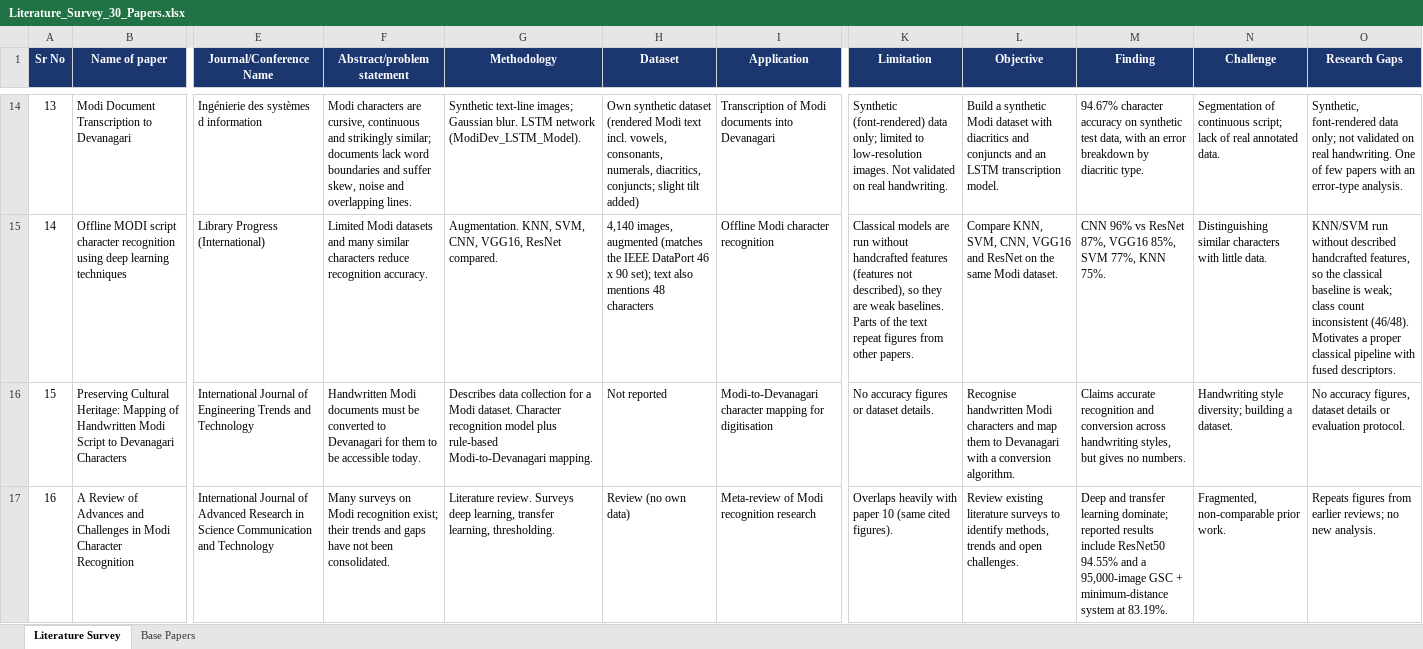
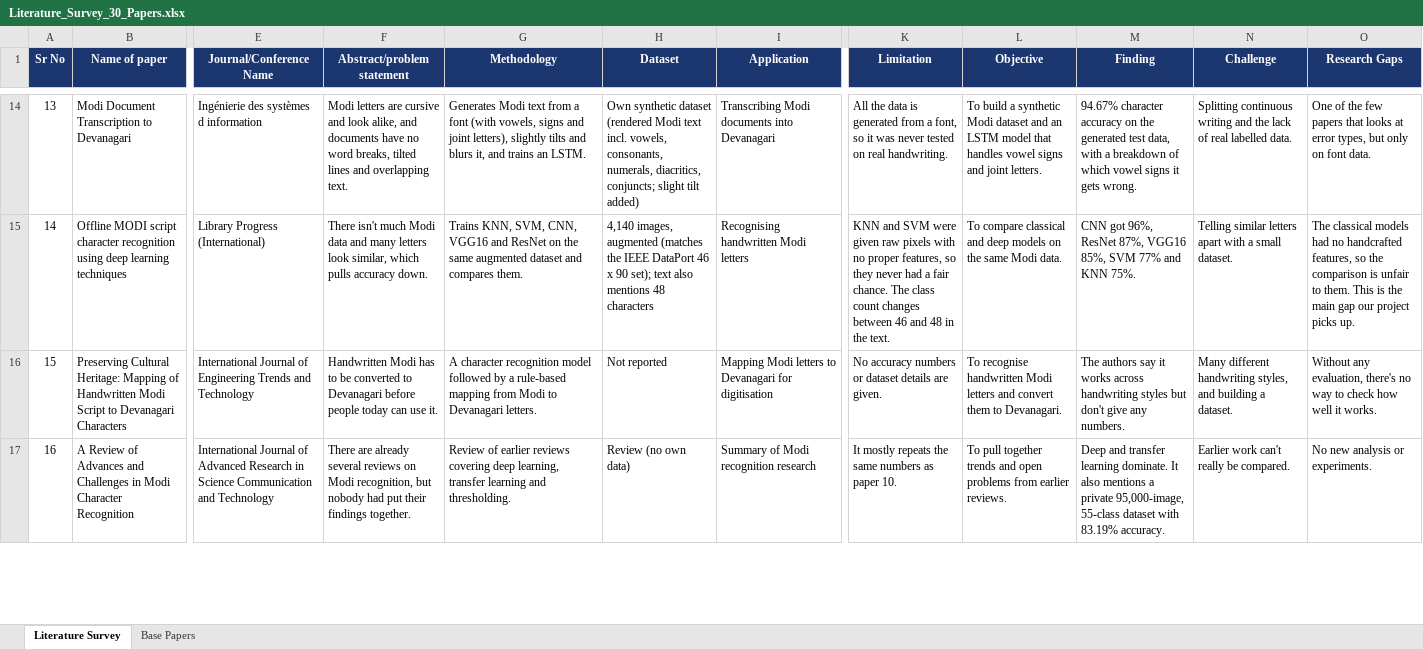
Before and after one commit to ananyac9820/modi-lipi-xai, an Excel workbook: docs/01_literature_survey/Literature_Survey_30_Papers.xlsx, sheet Literature Survey, drawn as a sheet; only a part is shown, gaps mark what is left out; values as stored, in another font and other column widths than the file's, no borders; the diff covers the shown part only; the diff names each change by its address in the sheet, - before the commit and + after, or states it on an @@ line.

Commit message:
Literature survey sheet rewritten in plain student language
Problem statement, methodology, application, limitation, objective, finding, challenge and research gap columns rewritten for all 30 papers, plus the Base Papers sheet. Facts, datasets and numbers unchanged.

```diff
--- a/docs/01_literature_survey/Literature_Survey_30_Papers.xlsx (sheet Literature Survey)
+++ b/docs/01_literature_survey/Literature_Survey_30_Papers.xlsx (sheet Literature Survey)
-F14 (Abstract/problem statement): Modi characters are cursive, continuous and strikingly similar; documents lack word boundaries and suffer skew, noise and overlapping lines.
+F14 (Abstract/problem statement): Modi letters are cursive and look alike, and documents have no word breaks, tilted lines and overlapping text.
-G14 (Methodology): Synthetic text-line images; Gaussian blur. LSTM network (ModiDev_LSTM_Model).
+G14 (Methodology): Generates Modi text from a font (with vowels, signs and joint letters), slightly tilts and blurs it, and trains an LSTM.
-I14 (Application): Transcription of Modi documents into Devanagari
+I14 (Application): Transcribing Modi documents into Devanagari
-K14 (Limitation): Synthetic (font-rendered) data only; limited to low-resolution images. Not validated on real…
+K14 (Limitation): All the data is generated from a font, so it was never tested on real…
-L14 (Objective): Build a synthetic Modi dataset with diacritics and conjuncts and an LSTM transcription model.
+L14 (Objective): To build a synthetic Modi dataset and an LSTM model that handles vowel signs and joint letters.
-M14 (Finding): …accuracy on synthetic test data, with an error breakdown by diacritic type.
+M14 (Finding): …accuracy on the generated test data, with a breakdown of which vowel signs it gets wrong.
-N14 (Challenge): Segmentation of continuous script; lack of real annotated data.
+N14 (Challenge): Splitting continuous writing and the lack of real labelled data.
-O14 (Research Gaps): Synthetic, font-rendered data only; not validated on real handwriting. One of few papers with an error-type analysis.
+O14 (Research Gaps): One of the few papers that looks at error types, but only on font data.
-F15 (Abstract/problem statement): Limited Modi datasets and many similar characters reduce recognition accuracy.
+F15 (Abstract/problem statement): There isn't much Modi data and many letters look similar, which pulls accuracy down.
-G15 (Methodology): Augmentation. KNN, SVM, CNN, VGG16, ResNet compared.
+G15 (Methodology): Trains KNN, SVM, CNN, VGG16 and ResNet on the same augmented dataset and compares them.
-I15 (Application): Offline Modi character recognition
+I15 (Application): Recognising handwritten Modi letters
-K15 (Limitation): Classical models are run without handcrafted features (features not described), so they are weak baselines. Parts of the text repeat figures from other papers.
+K15 (Limitation): KNN and SVM were given raw pixels with no proper features, so they never had a fair chance. The class count changes between 46 and 48 in the text.
-L15 (Objective): Compare KNN, SVM, CNN, VGG16 and ResNet on the same Modi dataset.
+L15 (Objective): To compare classical and deep models on the same Modi data.
-M15 (Finding): CNN 96% vs ResNet 87%, VGG16 85%, SVM 77%, KNN 75%.
+M15 (Finding): CNN got 96%, ResNet 87%, VGG16 85%, SVM 77% and KNN 75%.
-N15 (Challenge): Distinguishing similar characters with little data.
+N15 (Challenge): Telling similar letters apart with a small dataset.
-O15 (Research Gaps): KNN/SVM run without described handcrafted features, so the classical baseline is weak; class count inconsistent (46/48). Motivates a proper classical pipeline with fused descriptors.
+O15 (Research Gaps): The classical models had no handcrafted features, so the comparison is unfair to them. This is the main gap our project picks up.
-F16 (Abstract/problem statement): Handwritten Modi documents must be converted to Devanagari for them to be accessible today.
+F16 (Abstract/problem statement): Handwritten Modi has to be converted to Devanagari before people today can use it.
-G16 (Methodology): Describes data collection for a Modi dataset. Character recognition model plus rule-based Modi-to-Devanagari mapping.
+G16 (Methodology): A character recognition model followed by a rule-based mapping from Modi to Devanagari letters.
-I16 (Application): Modi-to-Devanagari character mapping for digitisation
+I16 (Application): Mapping Modi letters to Devanagari for digitisation
-K16 (Limitation): No accuracy figures or dataset details.
+K16 (Limitation): No accuracy numbers or dataset details are given.
-L16 (Objective): Recognise handwritten Modi characters and map them to Devanagari with a conversion algorithm.
+L16 (Objective): To recognise handwritten Modi letters and convert them to Devanagari.
-M16 (Finding): Claims accurate recognition and conversion across handwriting styles, but gives no numbers.
+M16 (Finding): The authors say it works across handwriting styles but don't give any numbers.
-N16 (Challenge): Handwriting style diversity; building a…
+N16 (Challenge): Many different handwriting styles, and building a…
-O16 (Research Gaps): No accuracy figures, dataset details or evaluation protocol.
+O16 (Research Gaps): Without any evaluation, there's no way to check how well it works.
-F17 (Abstract/problem statement): Many surveys on Modi recognition exist; their trends and gaps have not been consolidated.
+F17 (Abstract/problem statement): There are already several reviews on Modi recognition, but nobody had put their findings together.
-G17 (Methodology): Literature review. Surveys deep learning, transfer learning, thresholding.
+G17 (Methodology): Review of earlier reviews covering deep learning, transfer learning and thresholding.
-I17 (Application): Meta-review of Modi recognition research
+I17 (Application): Summary of Modi recognition research
-K17 (Limitation): Overlaps heavily with paper 10 (same cited figures).
+K17 (Limitation): It mostly repeats the same numbers as paper 10.
-L17 (Objective): Review existing literature surveys to identify methods, trends and open challenges.
+L17 (Objective): To pull together trends and open problems from earlier reviews.
-M17 (Finding): …transfer learning dominate; reported results include ResNet50 94.55% and a 95,000-image GSC + minimum-distance system at 83.19%.
+M17 (Finding): …transfer learning dominate. It also mentions a private 95,000-image, 55-class dataset with 83.19% accuracy.
-N17 (Challenge): Fragmented, non-comparable prior work.
+N17 (Challenge): Earlier work can't really be compared.
-O17 (Research Gaps): Repeats figures from earlier reviews; no new analysis.
+O17 (Research Gaps): No new analysis or experiments.
```
Also changed, not shown: 202 edited cells elsewhere in this sheet, sheet Base Papers.
